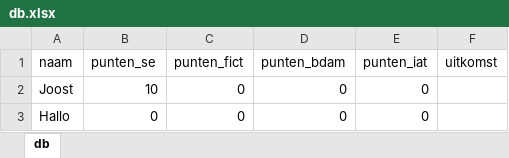
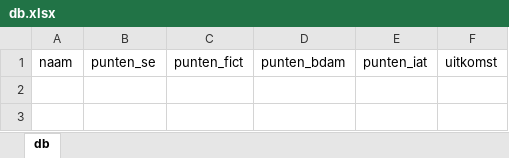
Before and after one commit to dusthijsvdh/SortingHat, an Excel workbook: db/db.xlsx, sheet db, drawn as a sheet; values as stored, in another font and other column widths than the file's, no borders; the diff names each change by its address in the sheet, - before the commit and + after, or states it on an @@ line.

```diff
--- a/db/db.xlsx (sheet db)
+++ b/db/db.xlsx (sheet db)
-row 2: Joost | 10 | 0 | 0 | 0
-row 3: Hallo | 0 | 0 | 0 | 0
```
Also changed, not shown: 5 other files.
